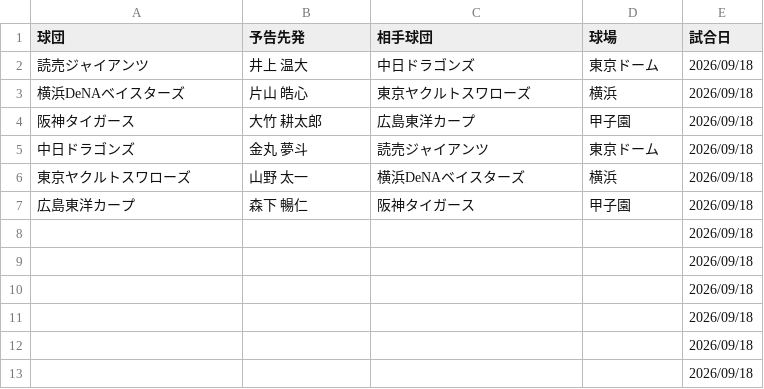
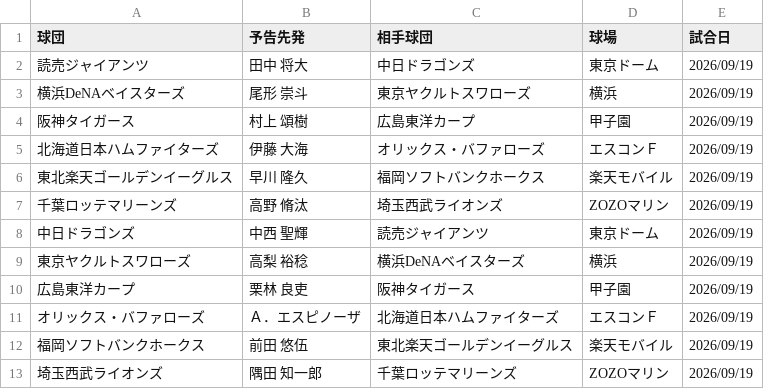
Before and after one commit to hitoshihirai07-hash/player-lens.pages, a CSV file: data/preview_starter.csv, drawn as a sheet.

```diff
--- a/data/preview_starter.csv
+++ b/data/preview_starter.csv
@@ -1,13 +1,13 @@
 球団,予告先発,相手球団,球場,試合日
-読売ジャイアンツ,井上 温大,中日ドラゴンズ,東京ドーム,2026/09/18
-横浜DeNAベイスターズ,片山 皓心,東京ヤクルトスワローズ,横浜,2026/09/18
-阪神タイガース,大竹 耕太郎,広島東洋カープ,甲子園,2026/09/18
-中日ドラゴンズ,金丸 夢斗,読売ジャイアンツ,東京ドーム,2026/09/18
-東京ヤクルトスワローズ,山野 太一,横浜DeNAベイスターズ,横浜,2026/09/18
-広島東洋カープ,森下 暢仁,阪神タイガース,甲子園,2026/09/18
-,,,,2026/09/18
-,,,,2026/09/18
-,,,,2026/09/18
-,,,,2026/09/18
-,,,,2026/09/18
-,,,,2026/09/18
+読売ジャイアンツ,田中 将大,中日ドラゴンズ,東京ドーム,2026/09/19
+横浜DeNAベイスターズ,尾形 崇斗,東京ヤクルトスワローズ,横浜,2026/09/19
+阪神タイガース,村上 頌樹,広島東洋カープ,甲子園,2026/09/19
+北海道日本ハムファイターズ,伊藤 大海,オリックス・バファローズ,エスコンＦ,2026/09/19
+東北楽天ゴールデンイーグルス,早川 隆久,福岡ソフトバンクホークス,楽天モバイル,2026/09/19
+千葉ロッテマリーンズ,高野 脩汰,埼玉西武ライオンズ,ZOZOマリン,2026/09/19
+中日ドラゴンズ,中西 聖輝,読売ジャイアンツ,東京ドーム,2026/09/19
+東京ヤクルトスワローズ,高梨 裕稔,横浜DeNAベイスターズ,横浜,2026/09/19
+広島東洋カープ,栗林 良吏,阪神タイガース,甲子園,2026/09/19
+オリックス・バファローズ,Ａ．エスピノーザ,北海道日本ハムファイターズ,エスコンＦ,2026/09/19
+福岡ソフトバンクホークス,前田 悠伍,東北楽天ゴールデンイーグルス,楽天モバイル,2026/09/19
+埼玉西武ライオンズ,隅田 知一郎,千葉ロッテマリーンズ,ZOZOマリン,2026/09/19
```
Also changed, not shown: data/2026stats_batter.csv, data/recent_batter_6days.csv, 16 other files.
